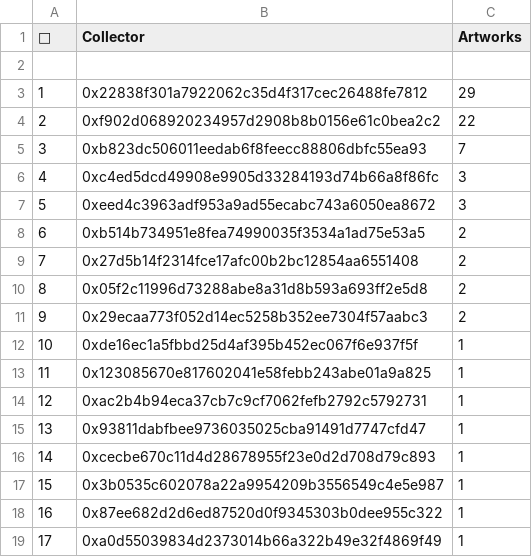
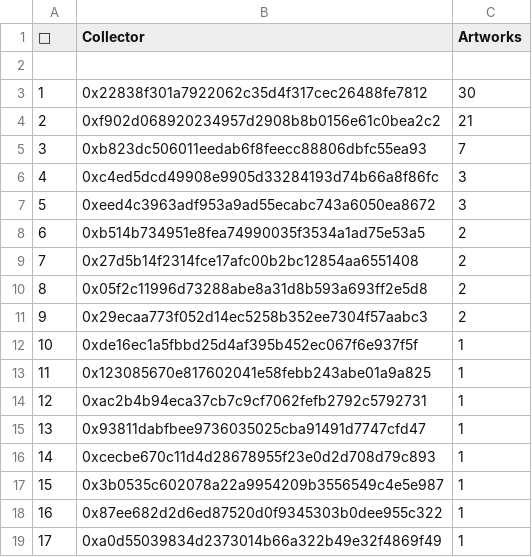
Before and after one commit to JohnOrionYoung/JOYhotPotato, a CSV file: src/python/collectors.csv, drawn as a sheet.

Commit message:
update

```diff
--- a/src/python/collectors.csv
+++ b/src/python/collectors.csv
@@ -2,4 +2,4 @@
 
-"1","0x22838f301a7922062c35d4f317cec26488fe7812","29"
-"2","0xf902d068920234957d2908b8b0156e61c0bea2c2","22"
+"1","0x22838f301a7922062c35d4f317cec26488fe7812","30"
+"2","0xf902d068920234957d2908b8b0156e61c0bea2c2","21"
 "3","0xb823dc506011eedab6f8feecc88806dbfc55ea93","7"
```
